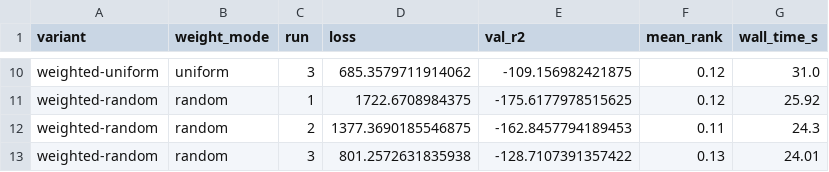
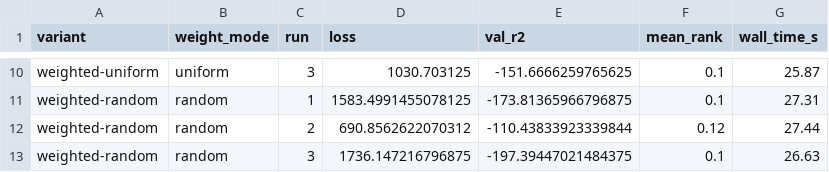
Before and after one commit to trishaladabala/deeptrace, a CSV file: edge_weight_comparison.csv, drawn as a sheet; only a part is shown, gaps mark what is left out; the diff covers the shown part only; the diff names each change by its address in the sheet, - before the commit and + after, or states it on an @@ line.

```diff
--- a/edge_weight_comparison.csv
+++ b/edge_weight_comparison.csv
-D10 (loss): 685.3579711914062
+D10 (loss): 1030.703125
-E10 (val_r2): -109.156982421875
+E10 (val_r2): -151.6666259765625
-F10:F11 (mean_rank): 0.12
+F10:F11 (mean_rank): 0.1
-G10 (wall_time_s): 31.0
+G10 (wall_time_s): 25.87
-D11 (loss): 1722.6708984375
+D11 (loss): 1583.4991455078125
-E11 (val_r2): -175.6177978515625
+E11 (val_r2): -173.81365966796875
-G11 (wall_time_s): 25.92
+G11 (wall_time_s): 27.31
-D12 (loss): 1377.3690185546875
+D12 (loss): 690.8562622070312
-E12 (val_r2): -162.8457794189453
+E12 (val_r2): -110.43833923339844
-F12 (mean_rank): 0.11
+F12 (mean_rank): 0.12
-G12 (wall_time_s): 24.3
+G12 (wall_time_s): 27.44
-D13 (loss): 801.2572631835938
+D13 (loss): 1736.147216796875
-E13 (val_r2): -128.7107391357422
+E13 (val_r2): -197.39447021484375
-F13 (mean_rank): 0.13
+F13 (mean_rank): 0.1
-G13 (wall_time_s): 24.01
+G13 (wall_time_s): 26.63
```
Also changed, not shown: 29 edited cells elsewhere in this file, ablation_study.csv, evaluation_results/full_results.csv, 16 other files.
